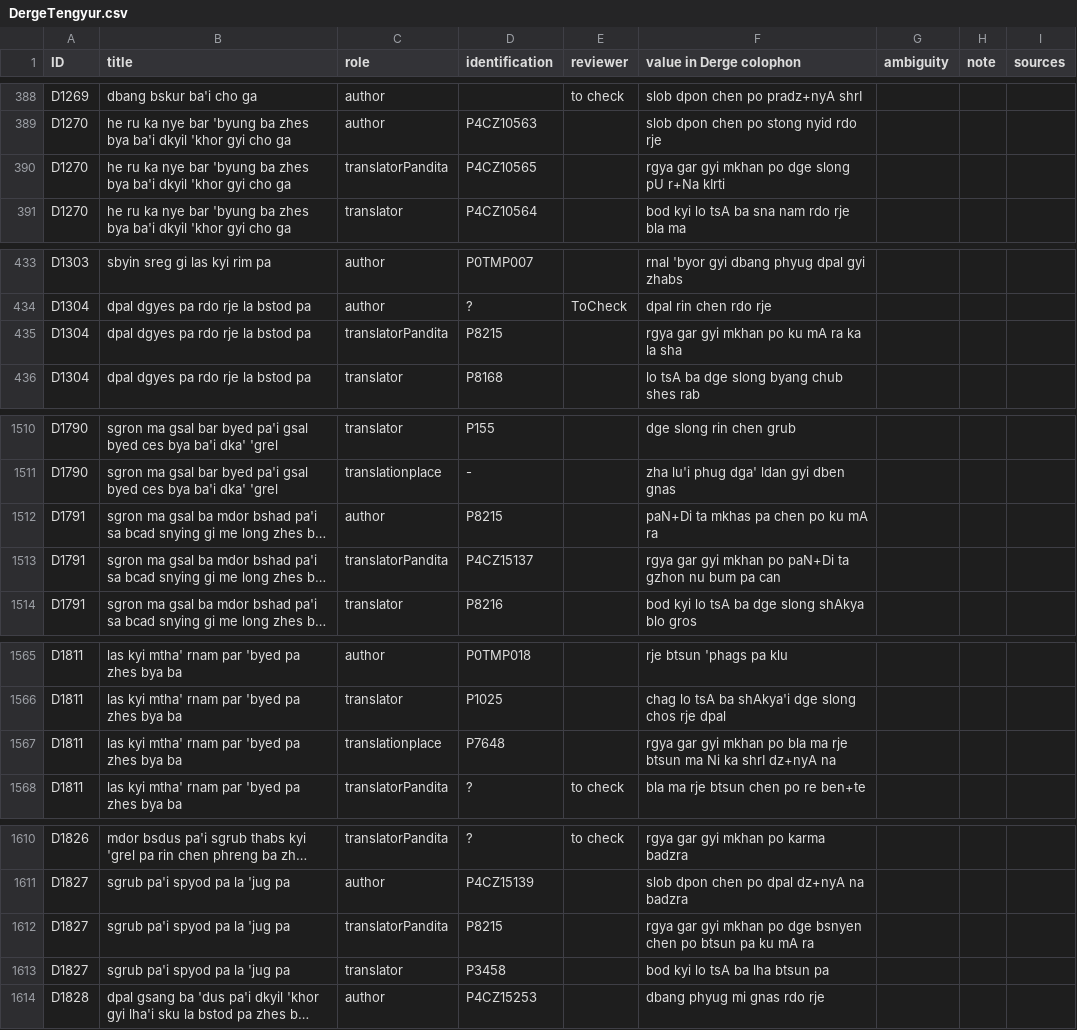
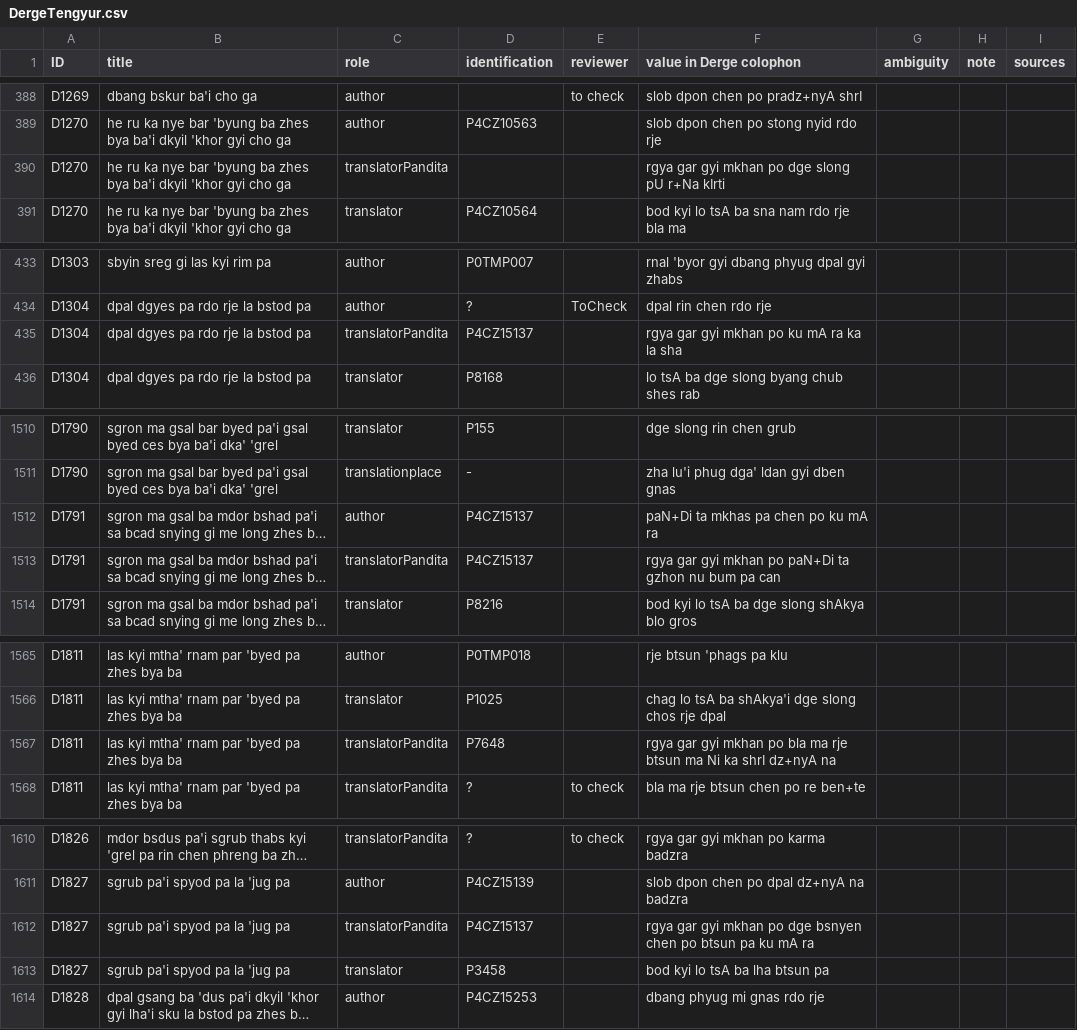
Before and after one commit to eroux/IATTC, a CSV file: csv/DergeTengyur.csv, drawn as a sheet; only a part is shown, gaps mark what is left out; long unchanged cells end in …; the diff covers the shown part only; the diff names each change by its address in the sheet, - before the commit and + after, or states it on an @@ line.

```diff
--- a/csv/DergeTengyur.csv
+++ b/csv/DergeTengyur.csv
-D390 (identification): P4CZ10565
+D390 (identification): (empty)
-D435 (identification): P8215
+D435 (identification): P4CZ15137
-D1512 (identification): P8215
+D1512 (identification): P4CZ15137
-C1567 (role): translationplace
+C1567 (role): translatorPandita
-D1612 (identification): P8215
+D1612 (identification): P4CZ15137
```
Also changed, not shown: 10 edited cells elsewhere in this file, csv/Persons-Ind.csv, csv/Persons-Tib.csv.
